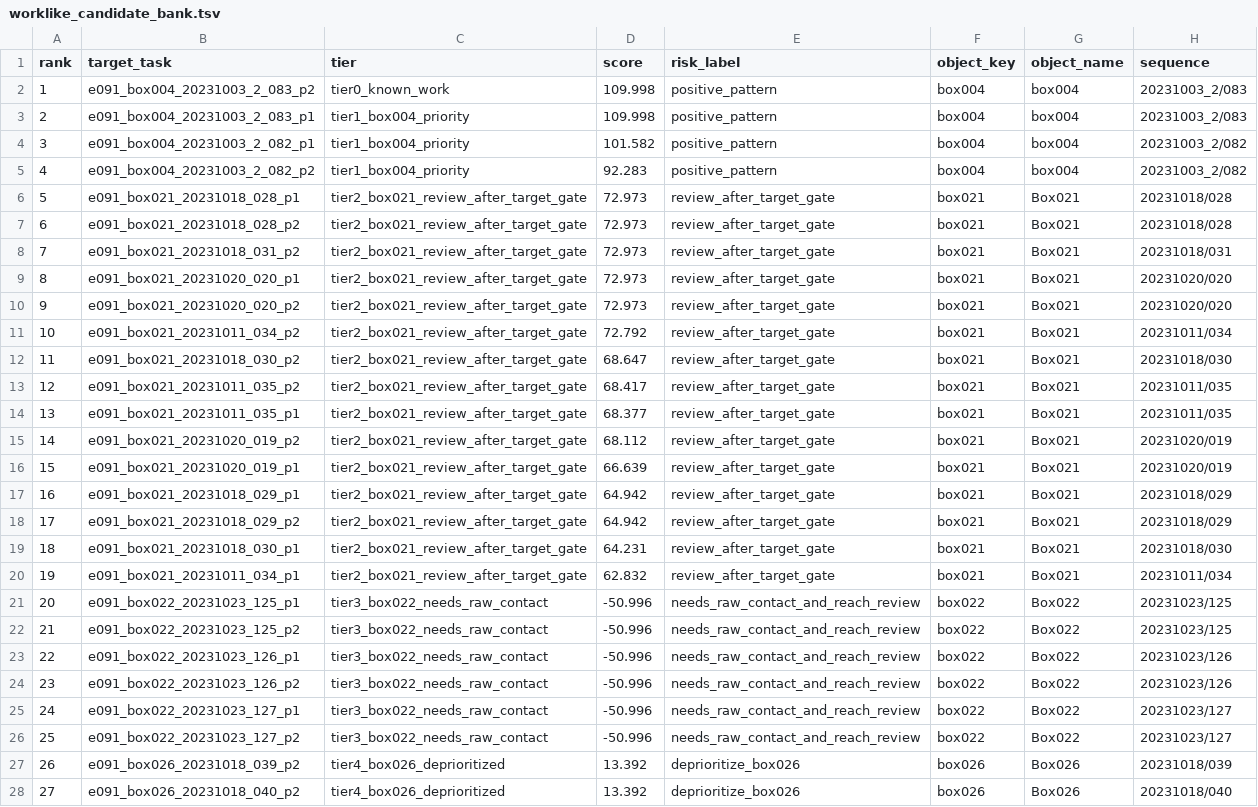
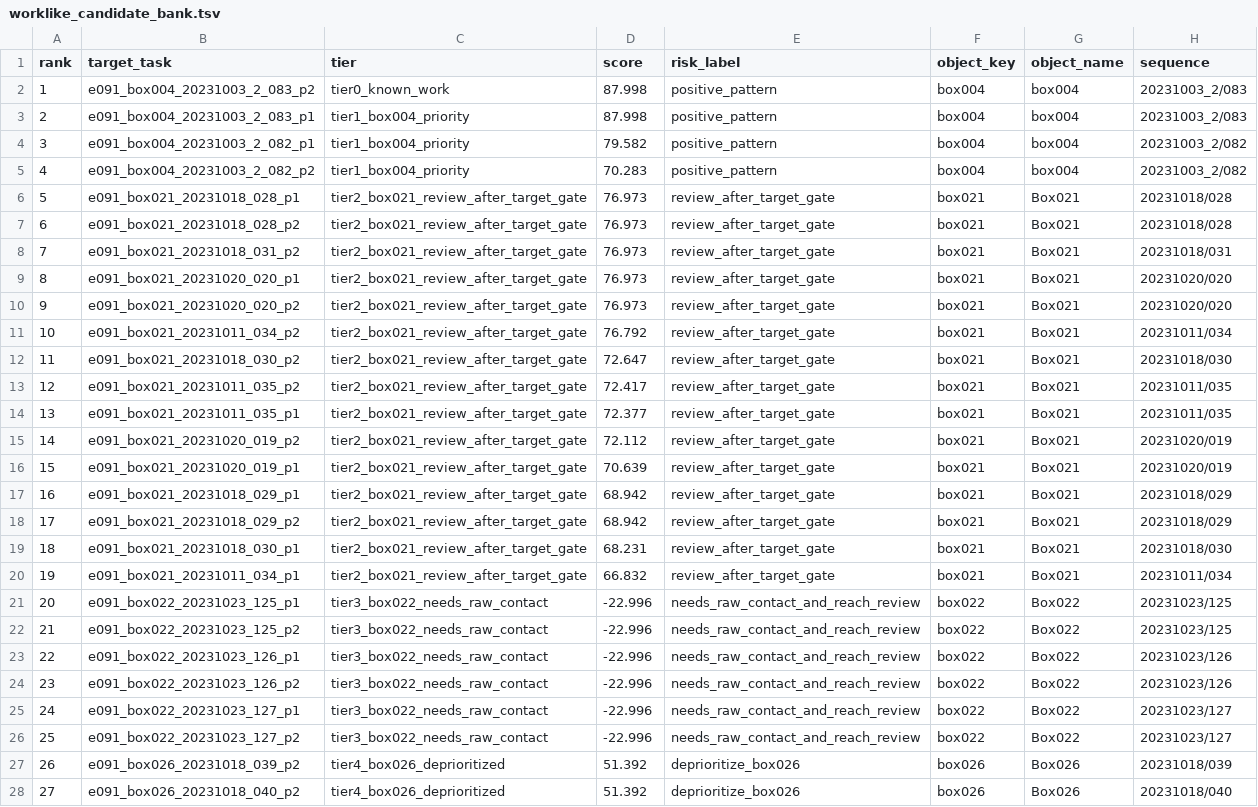
Before and after one commit to bob35buaa/spider, a TSV file: workspace/core4d/results/E095/worklike_candidate_mining/worklike_candidate_bank.tsv, drawn as a sheet; only a part is shown; the diff covers the shown part only; the diff names each change by its address in the sheet, - before the commit and + after, or states it on an @@ line.

Commit message:
fix(core4d): clarify E095 candidate scoring

```diff
--- a/workspace/core4d/results/E095/worklike_candidate_mining/worklike_candidate_bank.tsv
+++ b/workspace/core4d/results/E095/worklike_candidate_mining/worklike_candidate_bank.tsv
-D2:D3 (score): 109.998
+D2:D3 (score): 87.998
-D4 (score): 101.582
+D4 (score): 79.582
-D5 (score): 92.283
+D5 (score): 70.283
-D6:D10 (score): 72.973
+D6:D10 (score): 76.973
-D11 (score): 72.792
+D11 (score): 76.792
-D12 (score): 68.647
+D12 (score): 72.647
-D13 (score): 68.417
+D13 (score): 72.417
-D14 (score): 68.377
+D14 (score): 72.377
-D15 (score): 68.112
+D15 (score): 72.112
-D16 (score): 66.639
+D16 (score): 70.639
-D17:D18 (score): 64.942
+D17:D18 (score): 68.942
-D19 (score): 64.231
+D19 (score): 68.231
-D20 (score): 62.832
+D20 (score): 66.832
-D21:D26 (score): -50.996
+D21:D26 (score): -22.996
-D27:D28 (score): 13.392
+D27:D28 (score): 51.392
```
Also changed, not shown: 22 edited cells elsewhere in this file, 6 other files.
